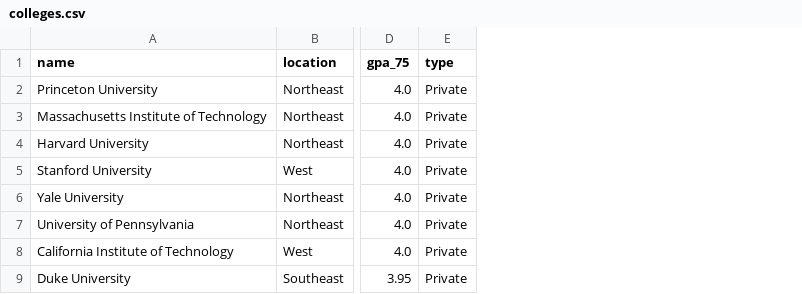
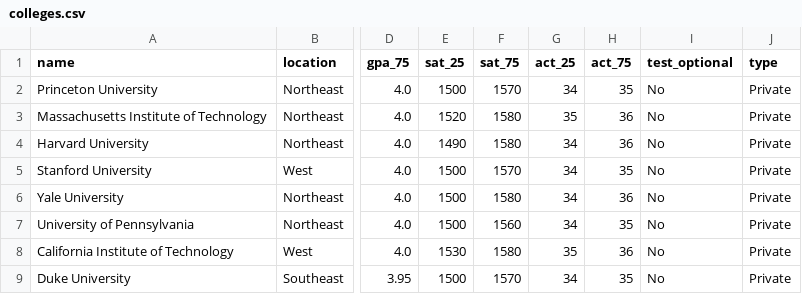
Before and after one commit to hschultz41/collegematcher, a CSV file: colleges.csv, drawn as a sheet; only a part is shown, gaps mark what is left out; the diff names each change by its address in the sheet, - before the commit and + after, or states it on an @@ line.

Commit message:
added test score range, test optional flags, match score

```diff
--- a/colleges.csv
+++ b/colleges.csv
+column E (sat_25), rows 2-9: 1500 | 1520 | 1490 | 1500 | 1500 | 1500 | 1530 | 1500
+column F (sat_75), rows 2-9: 1570 | 1580 | 1580 | 1570 | 1580 | 1560 | 1580 | 1570
+column G (act_25), rows 2-9: 34 | 35 | 34 | 34 | 34 | 34 | 35 | 34
+column H (act_75), rows 2-9: 35 | 36 | 36 | 35 | 36 | 35 | 36 | 35
+column I (test_optional), rows 2-9: all No
```
Also changed, not shown: 4 other files.
